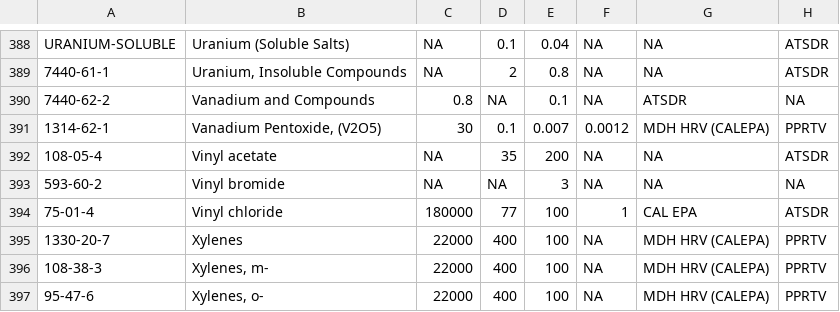
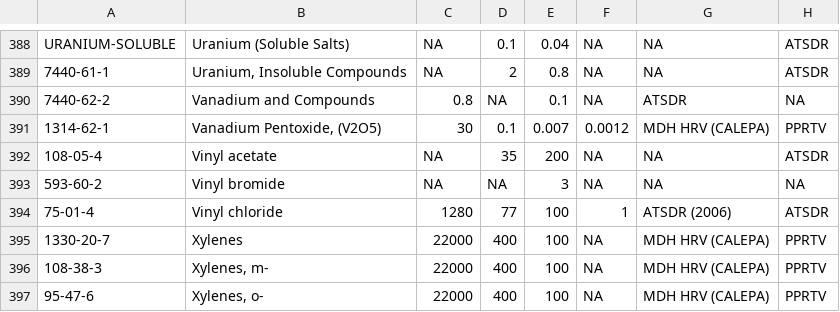
Before and after one commit to MPCA-air/health-values, a CSV file: Inhalation_Health_Benchmarks(IHBs).csv, drawn as a sheet; only a part is shown, gaps mark what is left out; the diff names each change by its address in the sheet, - before the commit and + after, or states it on an @@ line.

Commit message:
Update Inhalation_Health_Benchmarks(IHBs).csv

```diff
--- a/Inhalation_Health_Benchmarks(IHBs).csv
+++ b/Inhalation_Health_Benchmarks(IHBs).csv
-C394: 180000
+C394: 1280
-G394: CAL EPA
+G394: ATSDR (2006)
```
